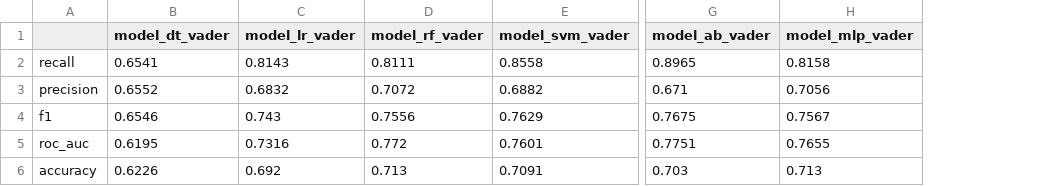
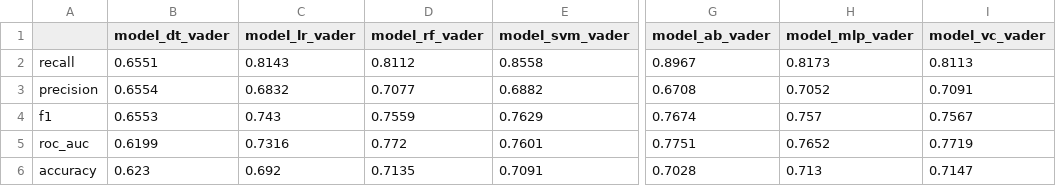
Before and after one commit to gyaanantia/amazon_product_eval_individual, a CSV file: source/scores/vader_scores_avg.csv, drawn as a sheet; only a part is shown, gaps mark what is left out; the diff names each change by its address in the sheet, - before the commit and + after, or states it on an @@ line.

```diff
--- a/source/scores/vader_scores_avg.csv
+++ b/source/scores/vader_scores_avg.csv
+column I (model_vc_vader), rows 2-6: 0.8113 | 0.7091 | 0.7567 | 0.7719 | 0.7147
-B2 (model_dt_vader): 0.6541
+B2 (model_dt_vader): 0.6551
-D2 (model_rf_vader): 0.8111
+D2 (model_rf_vader): 0.8112
-G2 (model_ab_vader): 0.8965
+G2 (model_ab_vader): 0.8967
-H2 (model_mlp_vader): 0.8158
+H2 (model_mlp_vader): 0.8173
-B3 (model_dt_vader): 0.6552
+B3 (model_dt_vader): 0.6554
-D3 (model_rf_vader): 0.7072
+D3 (model_rf_vader): 0.7077
-G3 (model_ab_vader): 0.671
+G3 (model_ab_vader): 0.6708
-H3 (model_mlp_vader): 0.7056
+H3 (model_mlp_vader): 0.7052
-B4 (model_dt_vader): 0.6546
+B4 (model_dt_vader): 0.6553
-D4 (model_rf_vader): 0.7556
+D4 (model_rf_vader): 0.7559
-G4 (model_ab_vader): 0.7675
+G4 (model_ab_vader): 0.7674
-H4 (model_mlp_vader): 0.7567
+H4 (model_mlp_vader): 0.757
-B5 (model_dt_vader): 0.6195
+B5 (model_dt_vader): 0.6199
-H5 (model_mlp_vader): 0.7655
+H5 (model_mlp_vader): 0.7652
-B6 (model_dt_vader): 0.6226
+B6 (model_dt_vader): 0.623
-D6 (model_rf_vader): 0.713
+D6 (model_rf_vader): 0.7135
-G6 (model_ab_vader): 0.703
+G6 (model_ab_vader): 0.7028
```
Also changed, not shown: source/scores/blob_scores_avg.csv, 4 other files.
